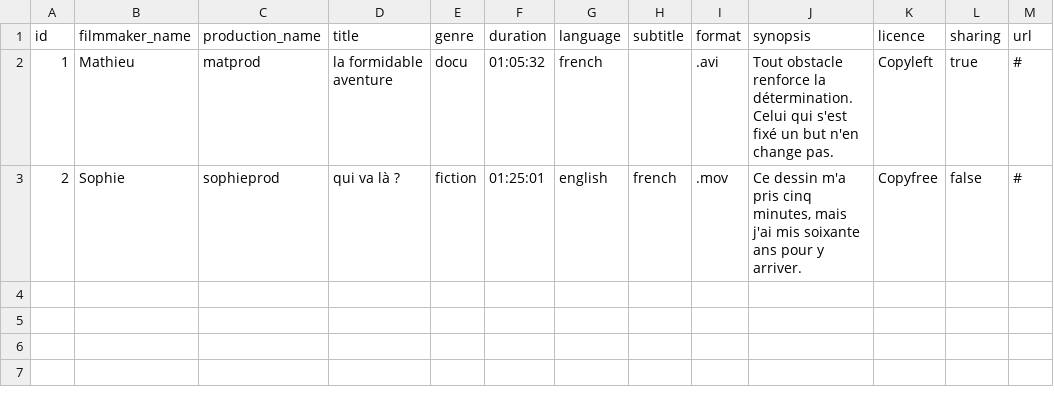
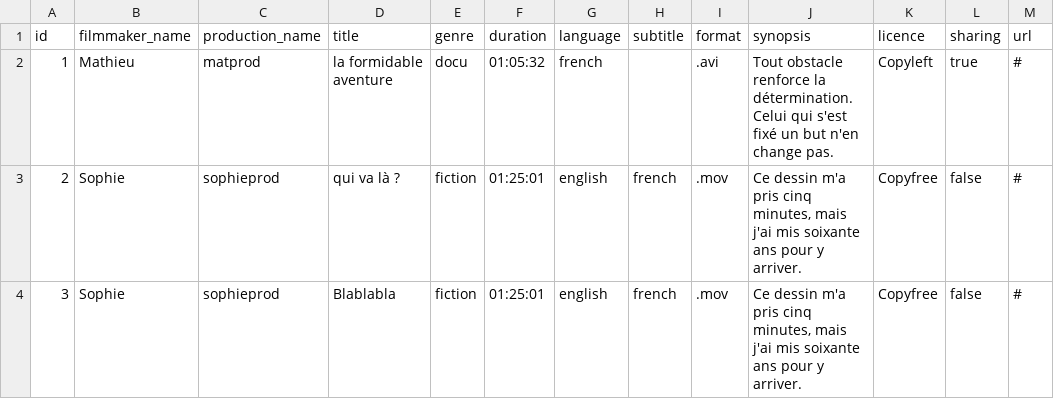
Before and after one commit to simplonve/borne_FCL, a CSV file: db/movies.csv, drawn as a sheet; the diff names each change by its address in the sheet, - before the commit and + after, or states it on an @@ line.

```diff
--- a/db/movies.csv
+++ b/db/movies.csv
+row 4: 3 | Sophie | sophieprod | Blablabla | fiction | 01:25:01 | english | french | .mov | Ce dessin m'a pris cinq minutes, mais j'ai mis soixante ans pour y arriver. | Copyfree | false | #
```
Also changed, not shown: 3 other files.
